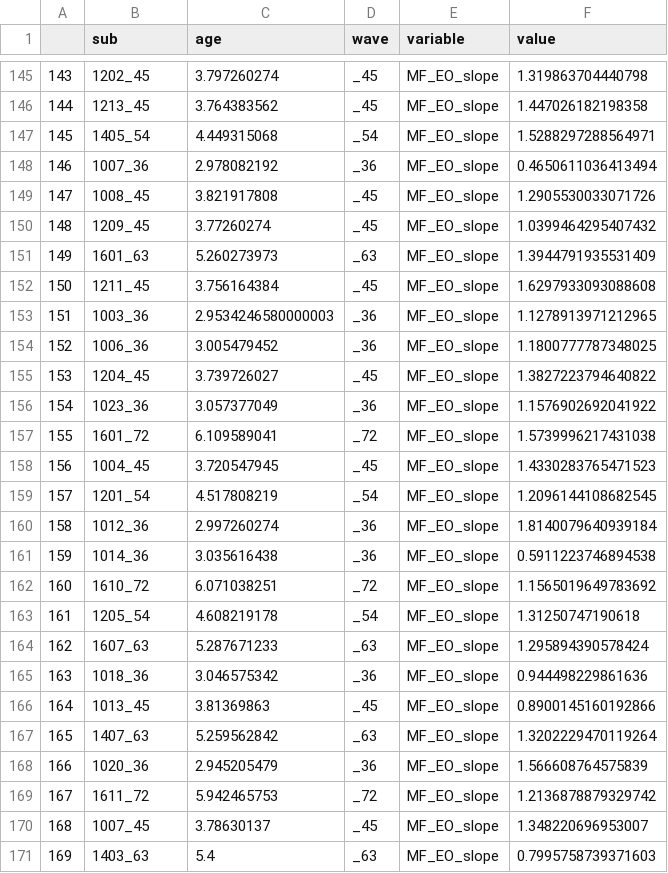
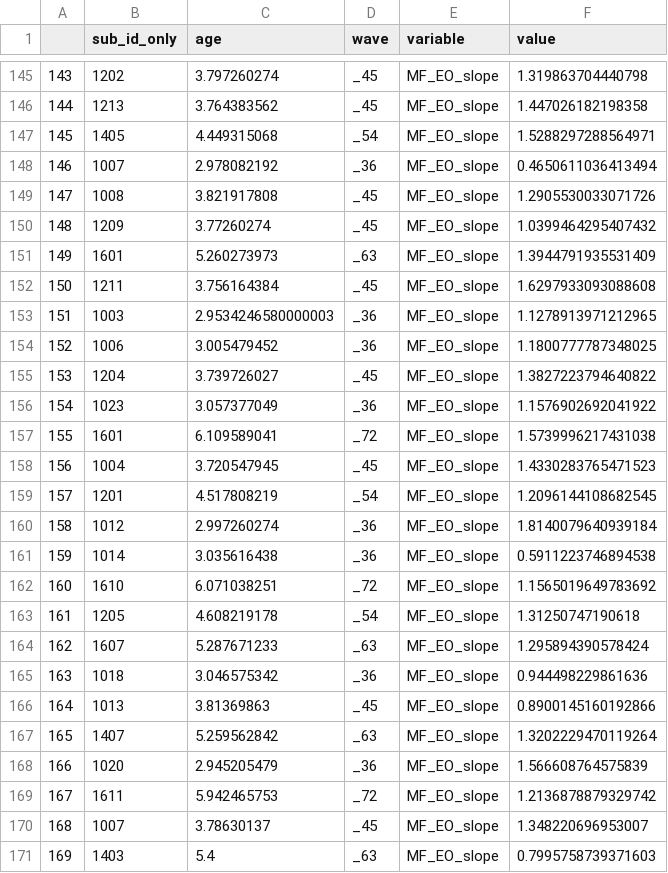
Before and after one commit to HwangLabNeuroCogDynamics/fooof_vs_PSD, a CSV file: slope.csv, drawn as a sheet; only a part is shown, gaps mark what is left out; the diff covers the shown part only.

```diff
--- a/slope.csv
+++ b/slope.csv
@@ -1 +1 @@
-,sub,age,wave,variable,value
+,sub_id_only,age,wave,variable,value
@@ -145,27 +145,27 @@
-143,1202_45,3.797260274,_45,MF_EO_slope,1.319863704440798
-144,1213_45,3.764383562,_45,MF_EO_slope,1.447026182198358
-145,1405_54,4.449315068,_54,MF_EO_slope,1.5288297288564971
-146,1007_36,2.978082192,_36,MF_EO_slope,0.4650611036413494
-147,1008_45,3.821917808,_45,MF_EO_slope,1.2905530033071726
-148,1209_45,3.77260274,_45,MF_EO_slope,1.0399464295407432
-149,1601_63,5.260273973,_63,MF_EO_slope,1.3944791935531409
-150,1211_45,3.756164384,_45,MF_EO_slope,1.6297933093088608
-151,1003_36,2.9534246580000003,_36,MF_EO_slope,1.1278913971212965
-152,1006_36,3.005479452,_36,MF_EO_slope,1.1800777787348025
-153,1204_45,3.739726027,_45,MF_EO_slope,1.3827223794640822
-154,1023_36,3.057377049,_36,MF_EO_slope,1.1576902692041922
-155,1601_72,6.109589041,_72,MF_EO_slope,1.5739996217431038
-156,1004_45,3.720547945,_45,MF_EO_slope,1.4330283765471523
-157,1201_54,4.517808219,_54,MF_EO_slope,1.2096144108682545
-158,1012_36,2.997260274,_36,MF_EO_slope,1.8140079640939184
-159,1014_36,3.035616438,_36,MF_EO_slope,0.5911223746894538
-160,1610_72,6.071038251,_72,MF_EO_slope,1.1565019649783692
-161,1205_54,4.608219178,_54,MF_EO_slope,1.31250747190618
-162,1607_63,5.287671233,_63,MF_EO_slope,1.295894390578424
-163,1018_36,3.046575342,_36,MF_EO_slope,0.944498229861636
-164,1013_45,3.81369863,_45,MF_EO_slope,0.8900145160192866
-165,1407_63,5.259562842,_63,MF_EO_slope,1.3202229470119264
-166,1020_36,2.945205479,_36,MF_EO_slope,1.566608764575839
-167,1611_72,5.942465753,_72,MF_EO_slope,1.2136878879329742
-168,1007_45,3.78630137,_45,MF_EO_slope,1.348220696953007
-169,1403_63,5.4,_63,MF_EO_slope,0.7995758739371603
+143,1202,3.797260274,_45,MF_EO_slope,1.319863704440798
+144,1213,3.764383562,_45,MF_EO_slope,1.447026182198358
+145,1405,4.449315068,_54,MF_EO_slope,1.5288297288564971
+146,1007,2.978082192,_36,MF_EO_slope,0.4650611036413494
+147,1008,3.821917808,_45,MF_EO_slope,1.2905530033071726
+148,1209,3.77260274,_45,MF_EO_slope,1.0399464295407432
+149,1601,5.260273973,_63,MF_EO_slope,1.3944791935531409
+150,1211,3.756164384,_45,MF_EO_slope,1.6297933093088608
+151,1003,2.9534246580000003,_36,MF_EO_slope,1.1278913971212965
+152,1006,3.005479452,_36,MF_EO_slope,1.1800777787348025
+153,1204,3.739726027,_45,MF_EO_slope,1.3827223794640822
+154,1023,3.057377049,_36,MF_EO_slope,1.1576902692041922
+155,1601,6.109589041,_72,MF_EO_slope,1.5739996217431038
+156,1004,3.720547945,_45,MF_EO_slope,1.4330283765471523
+157,1201,4.517808219,_54,MF_EO_slope,1.2096144108682545
+158,1012,2.997260274,_36,MF_EO_slope,1.8140079640939184
+159,1014,3.035616438,_36,MF_EO_slope,0.5911223746894538
+160,1610,6.071038251,_72,MF_EO_slope,1.1565019649783692
+161,1205,4.608219178,_54,MF_EO_slope,1.31250747190618
+162,1607,5.287671233,_63,MF_EO_slope,1.295894390578424
+163,1018,3.046575342,_36,MF_EO_slope,0.944498229861636
+164,1013,3.81369863,_45,MF_EO_slope,0.8900145160192866
+165,1407,5.259562842,_63,MF_EO_slope,1.3202229470119264
+166,1020,2.945205479,_36,MF_EO_slope,1.566608764575839
+167,1611,5.942465753,_72,MF_EO_slope,1.2136878879329742
+168,1007,3.78630137,_45,MF_EO_slope,1.348220696953007
+169,1403,5.4,_63,MF_EO_slope,0.7995758739371603
```
Also changed, not shown: 91 edited cells elsewhere in this file, yint.csv, 1 other file.
